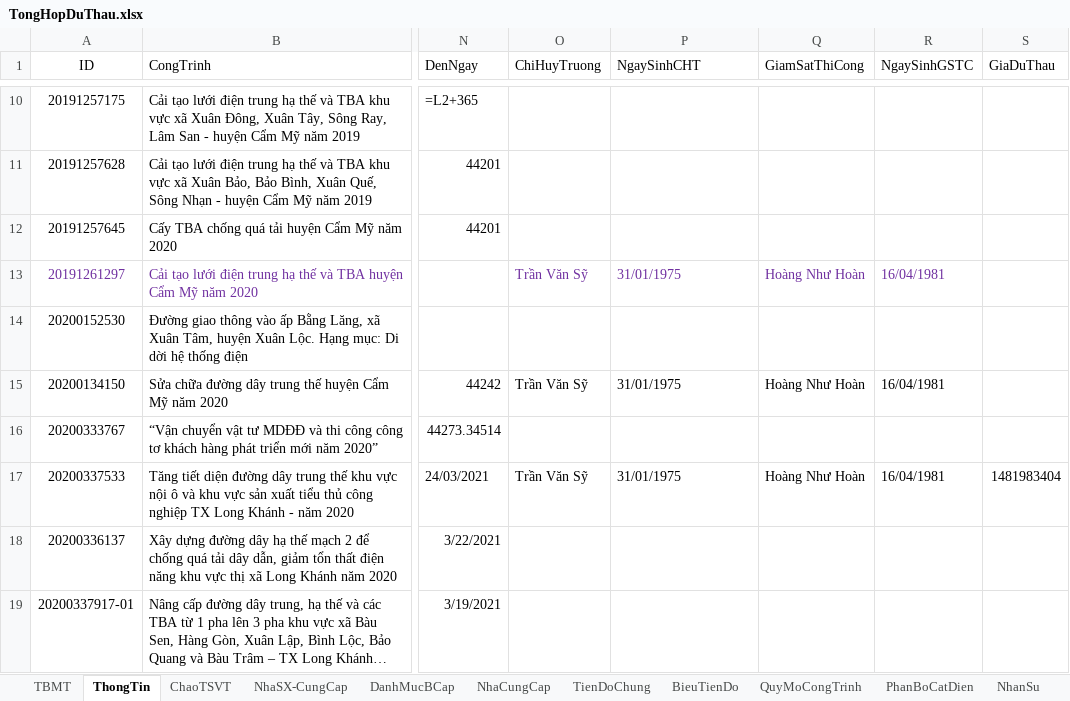
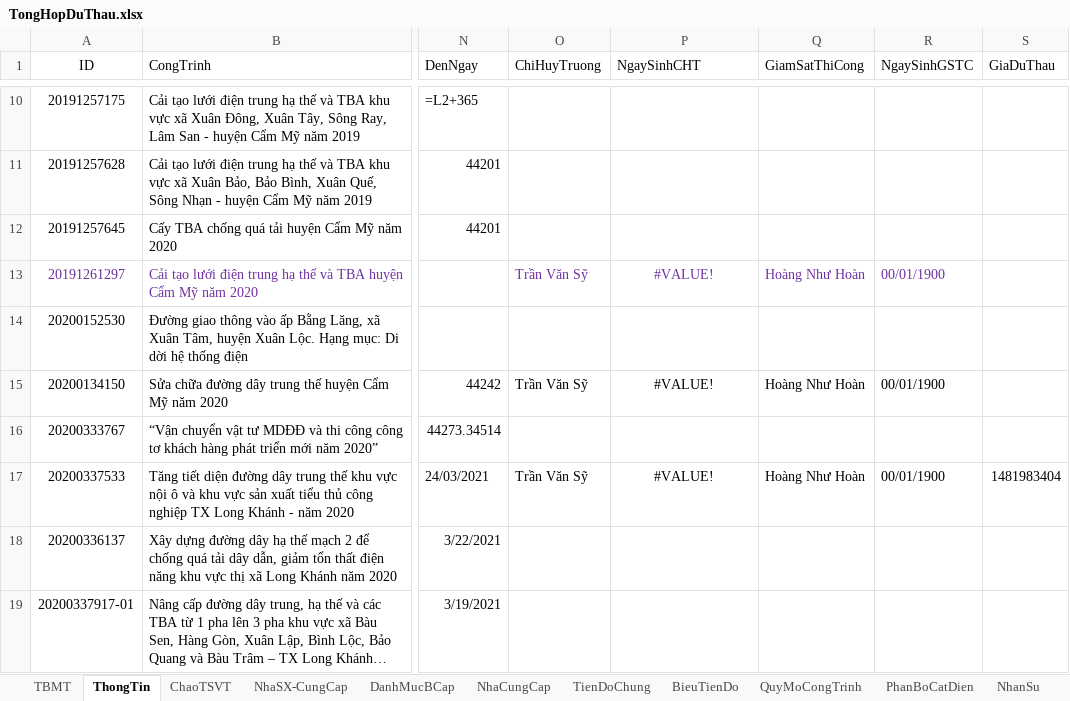
Before and after one commit to thuctd/ThuLoc, an Excel workbook: TongHopDuThau.xlsx, sheet ThongTin, drawn as a sheet; only a part is shown, gaps mark what is left out; long unchanged cells end in …; values as stored, in another font and other column widths than the file's, no borders; conditional formats not drawn; the diff names each change by its address in the sheet, - before the commit and + after, or states it on an @@ line.

```diff
--- a/TongHopDuThau.xlsx (sheet ThongTin)
+++ b/TongHopDuThau.xlsx (sheet ThongTin)
-P13 (NgaySinhCHT): 31/01/1975
+P13 (NgaySinhCHT): #VALUE!
-P13 alignment: left
+P13 alignment: center
-R13 (NgaySinhGSTC): 16/04/1981
+R13 (NgaySinhGSTC): 00/01/1900
-P15 (NgaySinhCHT): 31/01/1975
+P15 (NgaySinhCHT): #VALUE!
-P15 alignment: left
+P15 alignment: center
-R15 (NgaySinhGSTC): 16/04/1981
+R15 (NgaySinhGSTC): 00/01/1900
-P17 (NgaySinhCHT): 31/01/1975
+P17 (NgaySinhCHT): #VALUE!
-P17 alignment: left
+P17 alignment: center
-R17 (NgaySinhGSTC): 16/04/1981
+R17 (NgaySinhGSTC): 00/01/1900
```
Also changed, not shown: sheet CongNhan, sheet NhanSu, sheet PhanBoCatDien, formulas that keep their value, charts or pictures, PhuongAnThiCong-Ngay.xlsx, 3 other files.
